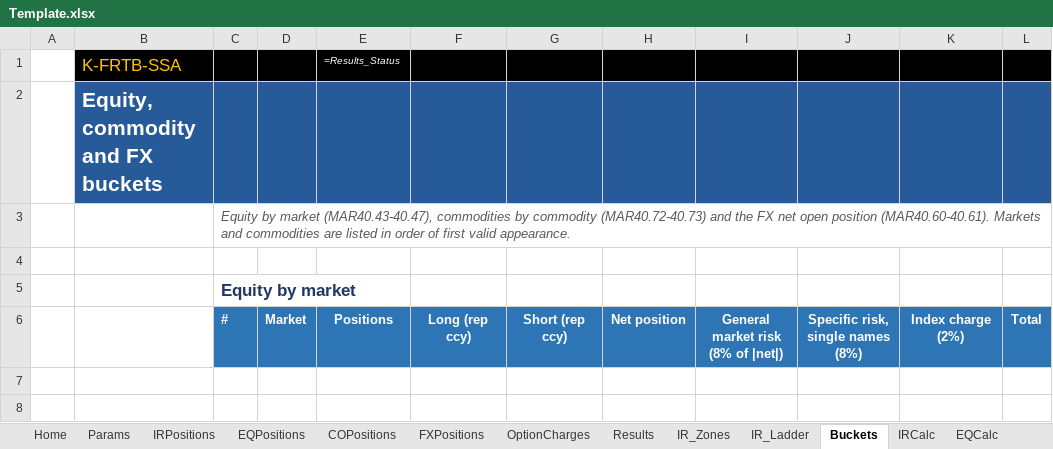
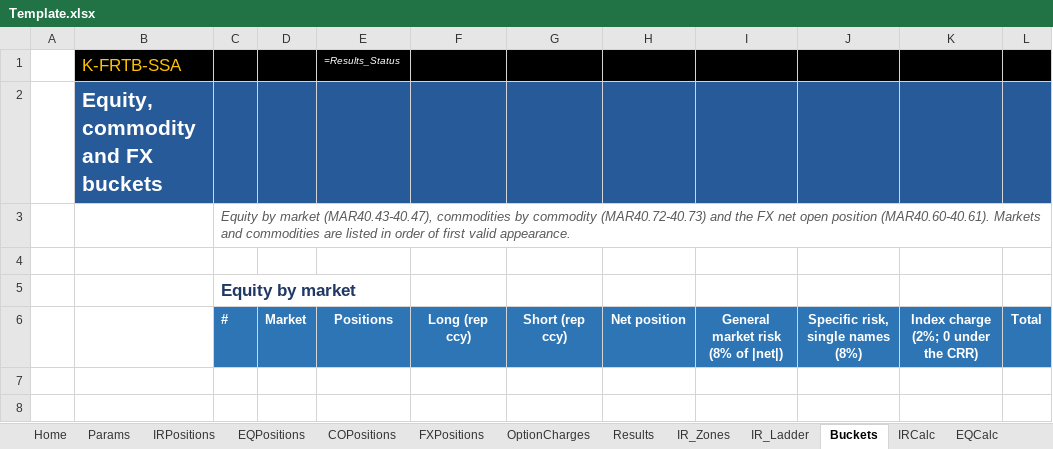
Before and after one commit to danielep71/K-FRTB-SSA, an Excel workbook: src/workbook/Template.xlsx, sheet Buckets, drawn as a sheet; only a part is shown; values as stored, in another font and other column widths than the file's, no borders; formulas without a stored value are shown as written; conditional formats not drawn; the diff names each change by its address in the sheet, - before the commit and + after, or states it on an @@ line.

```diff
--- a/src/workbook/Template.xlsx (sheet Buckets)
+++ b/src/workbook/Template.xlsx (sheet Buckets)
-K6: Index charge (2%)
+K6: Index charge (2%; 0 under the CRR)
```
Also changed, not shown: sheet Params, 21 other files.
